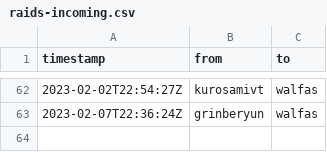
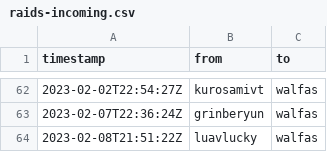
Before and after one commit to walfie/twitch-raid-log, a CSV file: public/raids-incoming.csv, drawn as a sheet; only a part is shown, gaps mark what is left out.

```diff
--- a/public/raids-incoming.csv
+++ b/public/raids-incoming.csv
@@ -63 +63,2 @@ timestamp,from,to
 2023-02-07T22:36:24Z,grinberyun,walfas
+2023-02-08T21:51:22Z,luavlucky,walfas
```
